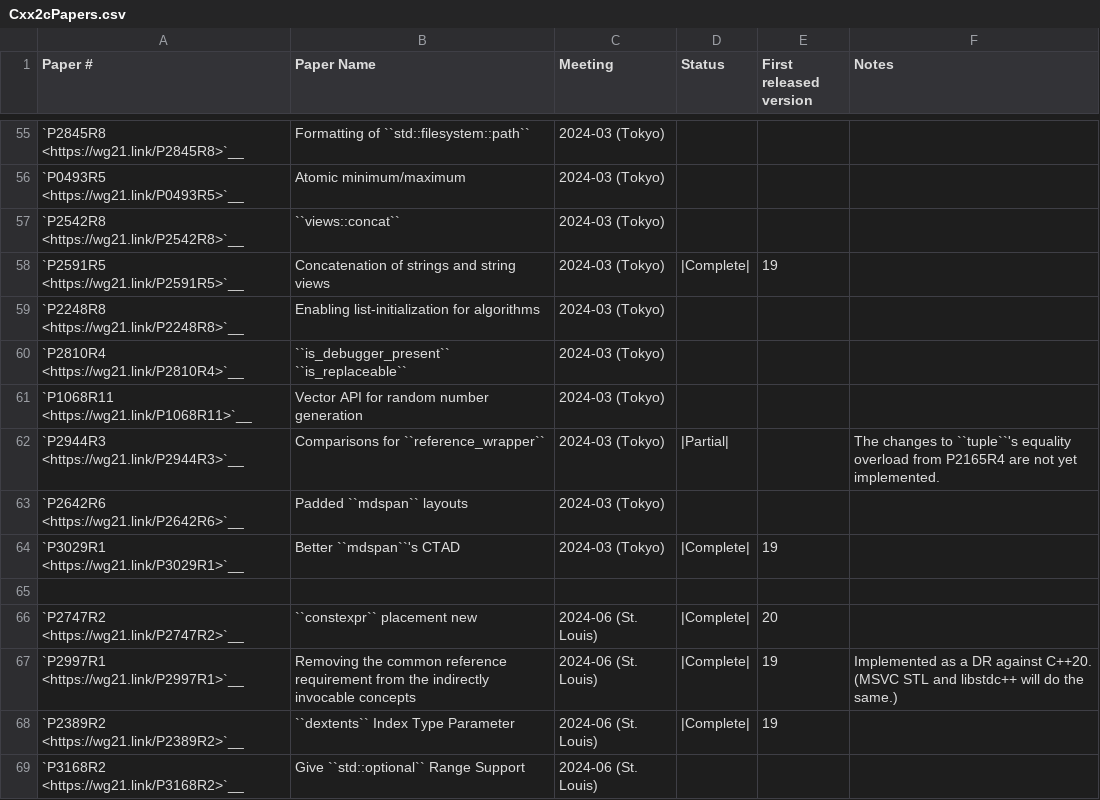
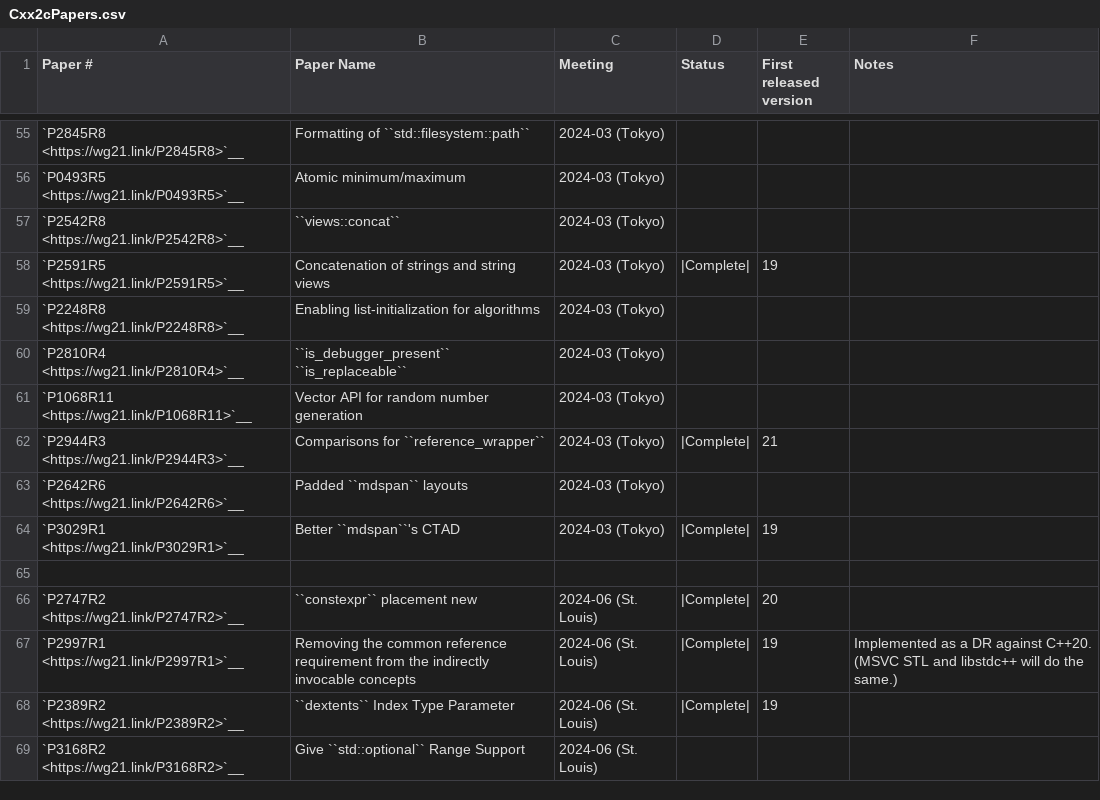
Before and after one commit to wel97459/llvm-rca1802, a CSV file: libcxx/docs/Status/Cxx2cPapers.csv, drawn as a sheet; only a part is shown, gaps mark what is left out.

```diff
--- a/libcxx/docs/Status/Cxx2cPapers.csv
+++ b/libcxx/docs/Status/Cxx2cPapers.csv
@@ -61,3 +61,3 @@
 "`P1068R11 <https://wg21.link/P1068R11>`__","Vector API for random number generation","2024-03 (Tokyo)","","",""
-"`P2944R3 <https://wg21.link/P2944R3>`__","Comparisons for ``reference_wrapper``","2024-03 (Tokyo)","|Partial|","","The changes to ``tuple``'s equality overload from P2165R4 are not yet implemented."
+"`P2944R3 <https://wg21.link/P2944R3>`__","Comparisons for ``reference_wrapper``","2024-03 (Tokyo)","|Complete|","21",""
 "`P2642R6 <https://wg21.link/P2642R6>`__","Padded ``mdspan`` layouts","2024-03 (Tokyo)","","",""
```
Also changed, not shown: libcxx/docs/Status/Cxx23Papers.csv, libcxx/docs/Status/Cxx2cIssues.csv, 15 other files.
